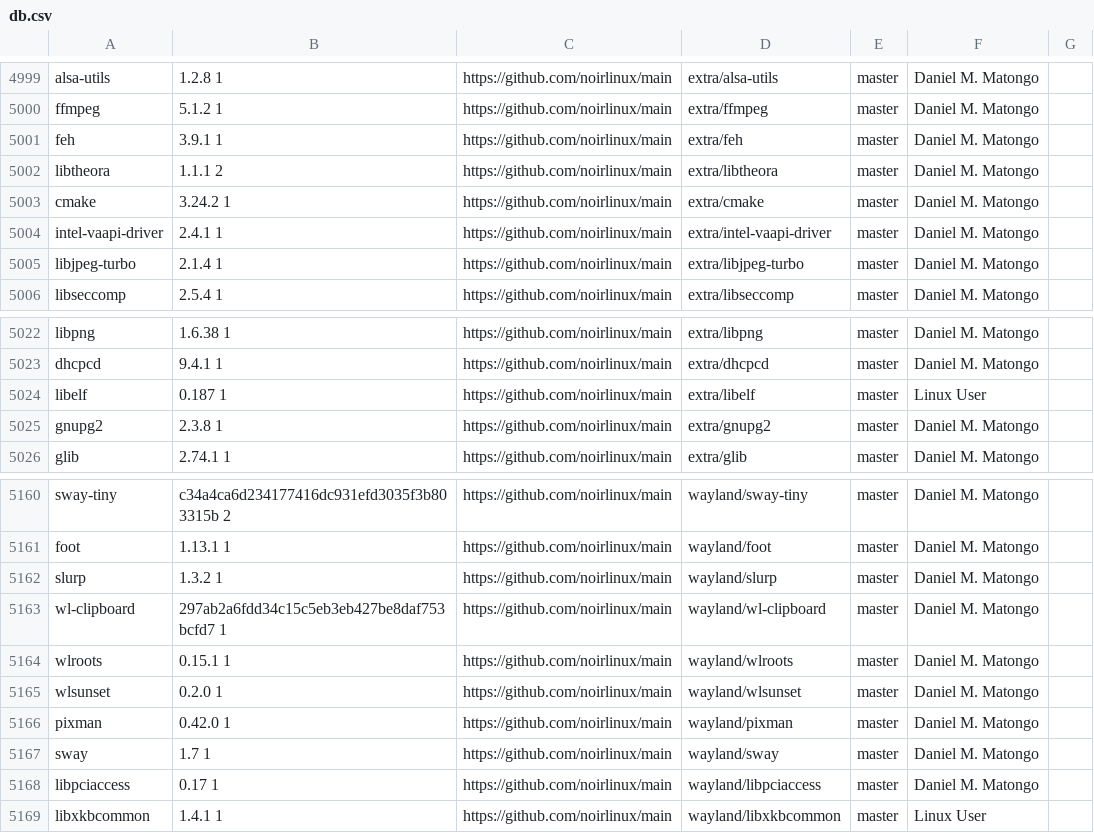
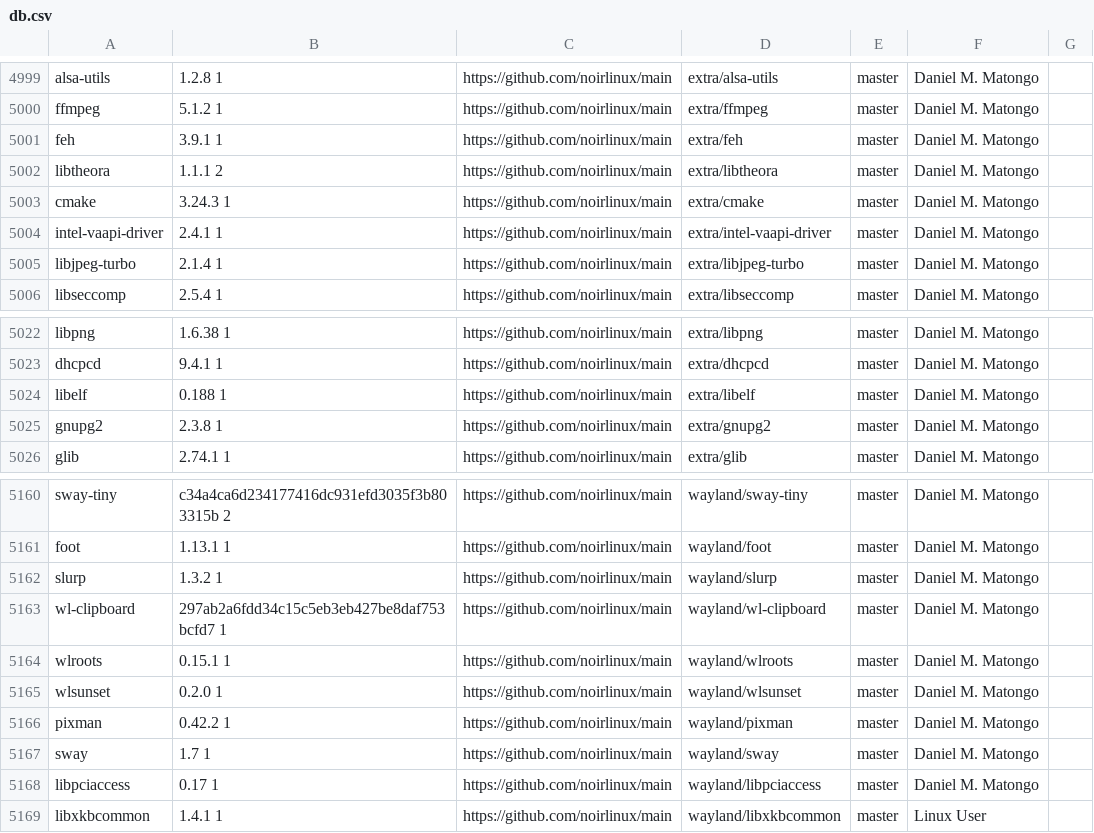
Before and after one commit to aabacchus/kiss-find, a CSV file: db.csv, drawn as a sheet; only a part is shown, gaps mark what is left out.

Commit message:
Deploying to gh-pages from @ aabacchus/kiss-find@0913958a20de1c17b5f7bfa925e5df67da946763 🚀

```diff
--- a/db.csv
+++ b/db.csv
@@ -5002,3 +5002,3 @@ feh,3.9.1 1,https://github.com/noirlinux/main,extra/feh,master,"Daniel M. Matong
 libtheora,1.1.1 2,https://github.com/noirlinux/main,extra/libtheora,master,"Daniel M. Matongo"," "
-cmake,3.24.2 1,https://github.com/noirlinux/main,extra/cmake,master,"Daniel M. Matongo"," "
+cmake,3.24.3 1,https://github.com/noirlinux/main,extra/cmake,master,"Daniel M. Matongo"," "
 intel-vaapi-driver,2.4.1 1,https://github.com/noirlinux/main,extra/intel-vaapi-driver,master,"Daniel M. Matongo"," "
@@ -5023,3 +5023,3 @@ libpng,1.6.38 1,https://github.com/noirlinux/main,extra/libpng,master,"Daniel M.
 dhcpcd,9.4.1 1,https://github.com/noirlinux/main,extra/dhcpcd,master,"Daniel M. Matongo"," "
-libelf,0.187 1,https://github.com/noirlinux/main,extra/libelf,master,"Linux User"," "
+libelf,0.188 1,https://github.com/noirlinux/main,extra/libelf,master,"Daniel M. Matongo"," "
 gnupg2,2.3.8 1,https://github.com/noirlinux/main,extra/gnupg2,master,"Daniel M. Matongo"," "
@@ -5165,3 +5165,3 @@ wlroots,0.15.1 1,https://github.com/noirlinux/main,wayland/wlroots,master,"Danie
 wlsunset,0.2.0 1,https://github.com/noirlinux/main,wayland/wlsunset,master,"Daniel M. Matongo"," "
-pixman,0.42.0 1,https://github.com/noirlinux/main,wayland/pixman,master,"Daniel M. Matongo"," "
+pixman,0.42.2 1,https://github.com/noirlinux/main,wayland/pixman,master,"Daniel M. Matongo"," "
 sway,1.7 1,https://github.com/noirlinux/main,wayland/sway,master,"Daniel M. Matongo"," "
```
